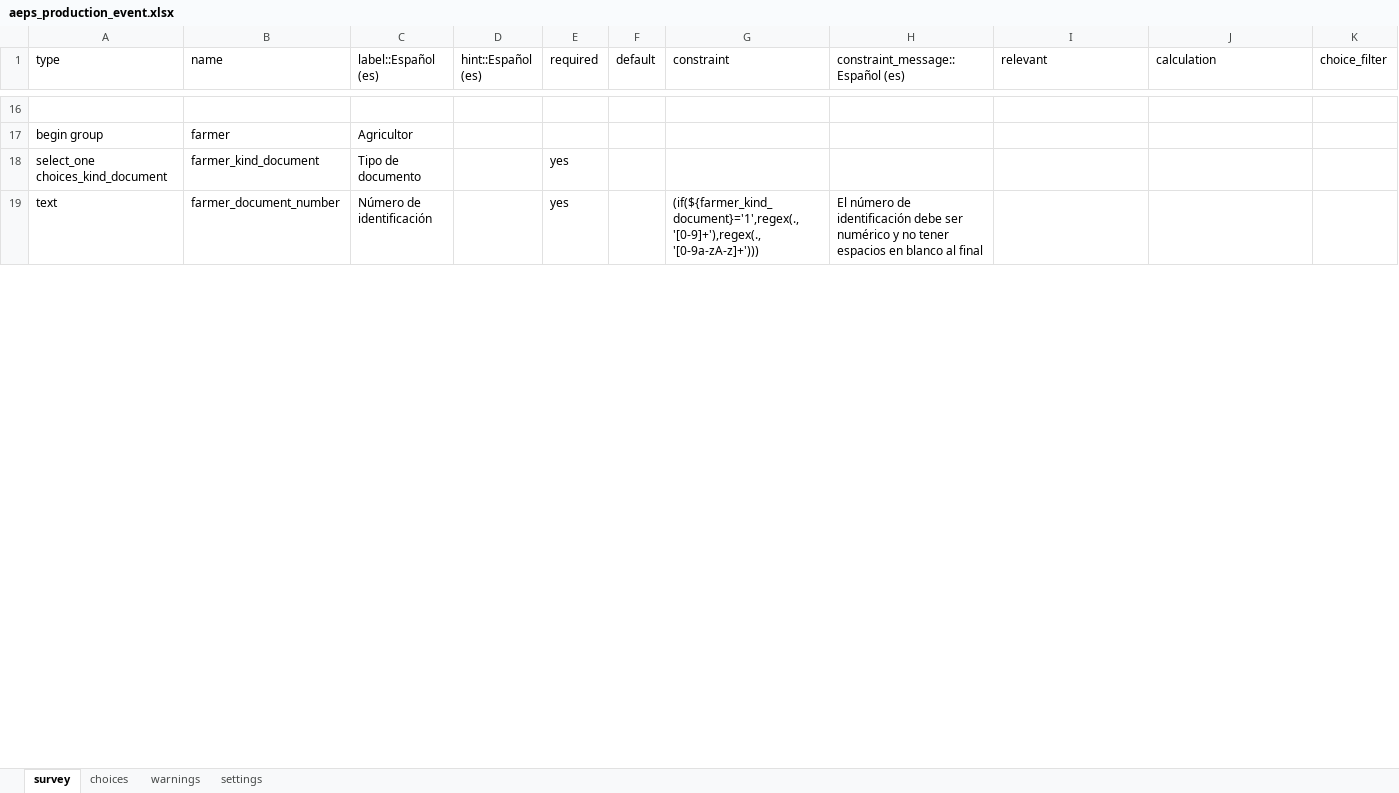
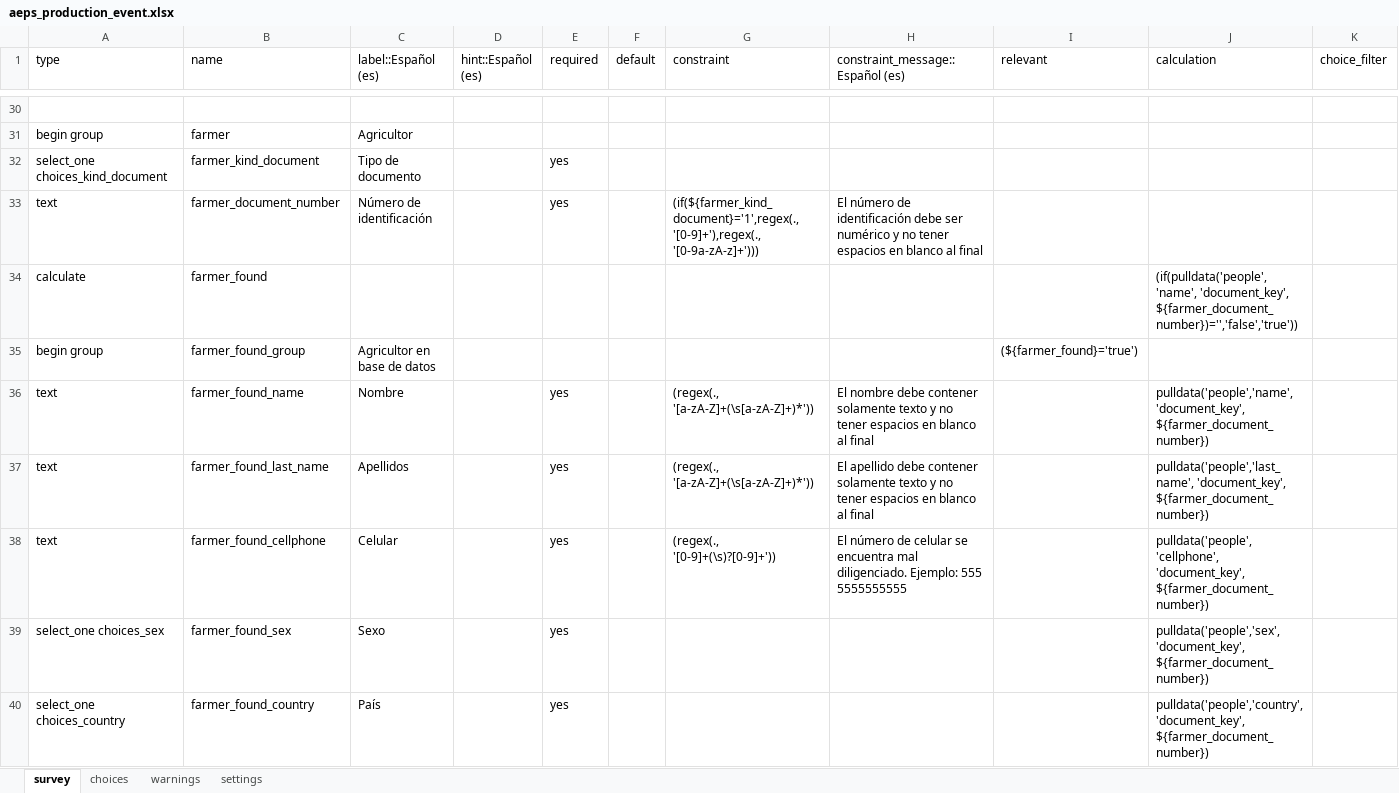
Before and after one commit to CIAT-DAPA/aeps_platform_forms, an Excel workbook: odk/aeps_production_event.xlsx, sheet survey, drawn as a sheet; only a part is shown, gaps mark what is left out; values as stored, in another font and other column widths than the file's, no borders; rows hold the shown columns only; the diff covers the shown part only; the diff names each change by its address in the sheet, - before the commit and + after, or states it on an @@ line.

Commit message:
fixed a issue with search preload data in form odk

```diff
--- a/odk/aeps_production_event.xlsx (sheet survey)
+++ b/odk/aeps_production_event.xlsx (sheet survey)
+row 34: calculate | farmer_found |  |  |  |  |  |  |  | (if(pulldata('people','name', 'document_key', ${farmer_document_number})='','false','true'))
+row 35: begin group | farmer_found_group | Agricultor en base de datos |  |  |  |  |  | (${farmer_found}='true')
+row 36: text | farmer_found_name | Nombre |  | yes |  | (regex(., '[a-zA-Z]+(\s[a-zA-Z]+)*')) | El nombre debe contener solamente texto y no tener espacios en blanco al final |  | pulldata('people','name', 'document_key', ${farmer_document_number})
+row 37: text | farmer_found_last_name | Apellidos |  | yes |  | (regex(., '[a-zA-Z]+(\s[a-zA-Z]+)*')) | El apellido debe contener solamente texto y no tener espacios en blanco al final |  | pulldata('people','last_name', 'document_key', ${farmer_document_number})
+row 38: text | farmer_found_cellphone | Celular |  | yes |  | (regex(., '[0-9]+(\s)?[0-9]+')) | El número de celular se encuentra mal diligenciado. Ejemplo: 555 5555555555 |  | pulldata('people','cellphone', 'document_key', ${farmer_document_number})
+row 39: select_one choices_sex | farmer_found_sex | Sexo |  | yes |  |  |  |  | pulldata('people','sex', 'document_key', ${farmer_document_number})
+row 40: select_one choices_country | farmer_found_country | País |  | yes |  |  |  |  | pulldata('people','country', 'document_key', ${farmer_document_number})
```
Also changed, not shown: 30 added rows and 22 edited cells elsewhere in this sheet, sheet choices.
